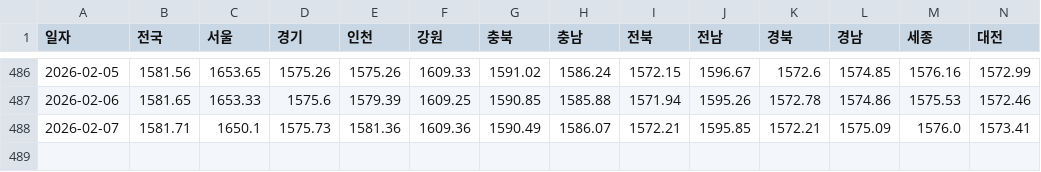
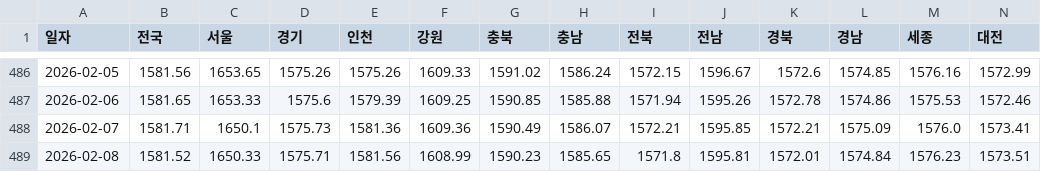
Before and after one commit to ko-hoon/price-dashboard, a CSV file: data/daily_oil_data.csv, drawn as a sheet; only a part is shown, gaps mark what is left out; rows hold the shown columns only; the diff names each change by its address in the sheet, - before the commit and + after, or states it on an @@ line.

```diff
--- a/data/daily_oil_data.csv
+++ b/data/daily_oil_data.csv
+row 489: 2026-02-08 | 1581.52 | 1650.33 | 1575.71 | 1581.56 | 1608.99 | 1590.23 | 1585.65 | 1571.8 | 1595.81 | 1572.01 | 1574.84 | 1576.23 | 1573.51
```
Also changed, not shown: data/dollar_won_rate_data.csv.
